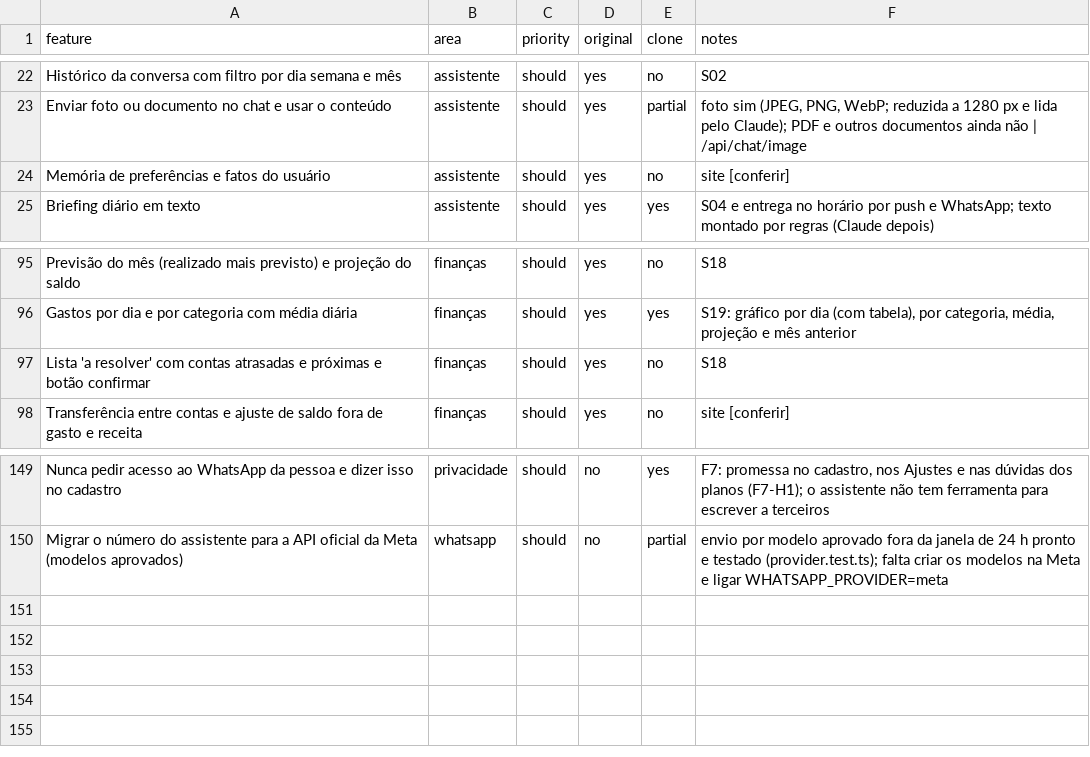
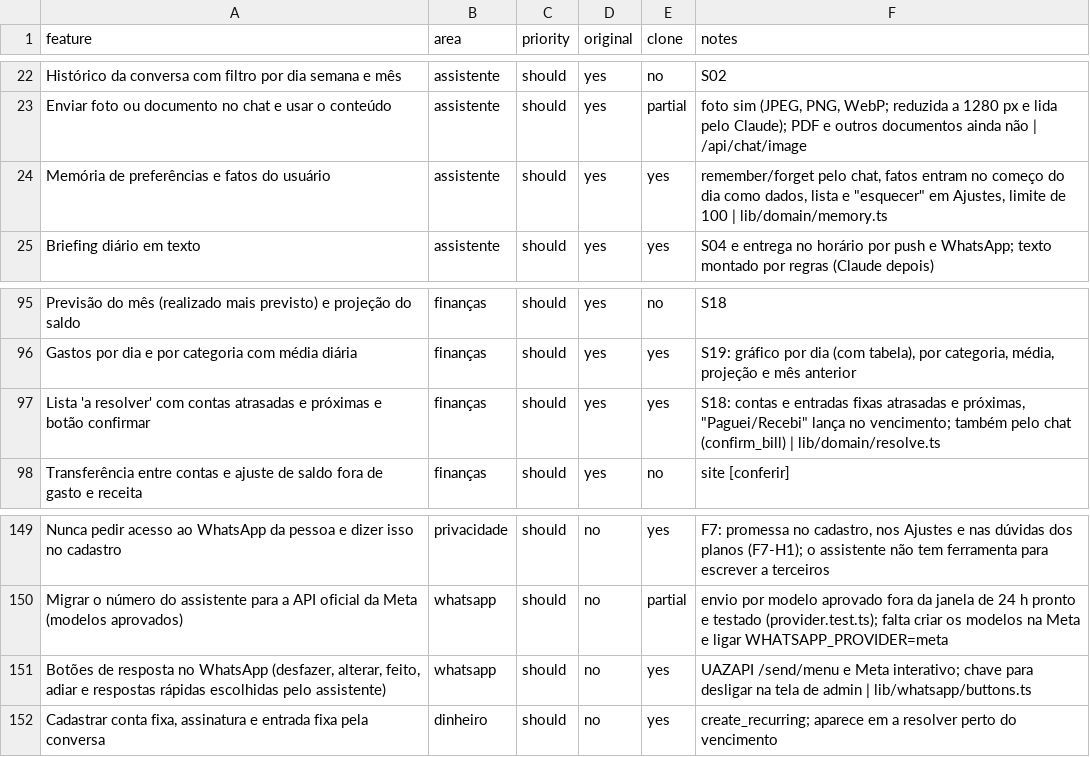
Before and after one commit to VozzyUp/cabeca-leve, a CSV file: replica/features.csv, drawn as a sheet; only a part is shown, gaps mark what is left out.

```diff
--- a/replica/features.csv
+++ b/replica/features.csv
@@ -23,3 +23,3 @@ Histórico da conversa com filtro por dia semana e mês,assistente,should,yes,no
 Enviar foto ou documento no chat e usar o conteúdo,assistente,should,yes,partial,"foto sim (JPEG, PNG, WebP; reduzida a 1280 px e lida pelo Claude); PDF e outros documentos ainda não | /api/chat/image"
-Memória de preferências e fatos do usuário,assistente,should,yes,no,site [conferir]
+Memória de preferências e fatos do usuário,assistente,should,yes,yes,"remember/forget pelo chat, fatos entram no começo do dia como dados, lista e ""esquecer"" em Ajustes, limite de 100 | lib/domain/memory.ts"
 Briefing diário em texto,assistente,should,yes,yes,S04 e entrega no horário por push e WhatsApp; texto montado por regras (Claude depois)
@@ -96,3 +96,3 @@ Previsão do mês (realizado mais previsto) e projeção do saldo,finanças,shou
 Gastos por dia e por categoria com média diária,finanças,should,yes,yes,"S19: gráfico por dia (com tabela), por categoria, média, projeção e mês anterior"
-Lista 'a resolver' com contas atrasadas e próximas e botão confirmar,finanças,should,yes,no,S18
+Lista 'a resolver' com contas atrasadas e próximas e botão confirmar,finanças,should,yes,yes,"S18: contas e entradas fixas atrasadas e próximas, ""Paguei/Recebi"" lança no vencimento; também pelo chat (confirm_bill) | lib/domain/resolve.ts"
 Transferência entre contas e ajuste de saldo fora de gasto e receita,finanças,should,yes,no,site [conferir]
@@ -150 +150,3 @@ Nunca pedir acesso ao WhatsApp da pessoa e dizer isso no cadastro,privacidade,sh
 Migrar o número do assistente para a API oficial da Meta (modelos aprovados),whatsapp,should,no,partial,envio por modelo aprovado fora da janela de 24 h pronto e testado (provider.test.ts); falta criar os modelos na Meta e ligar WHATSAPP_PROVIDER=meta
+"Botões de resposta no WhatsApp (desfazer, alterar, feito, adiar e respostas rápidas escolhidas pelo assistente)",whatsapp,should,no,yes,UAZAPI /send/menu e Meta interativo; chave para desligar na tela de admin | lib/whatsapp/buttons.ts
+"Cadastrar conta fixa, assinatura e entrada fixa pela conversa",dinheiro,should,no,yes,create_recurring; aparece em a resolver perto do vencimento
```
Also changed, not shown: 38 other files.
